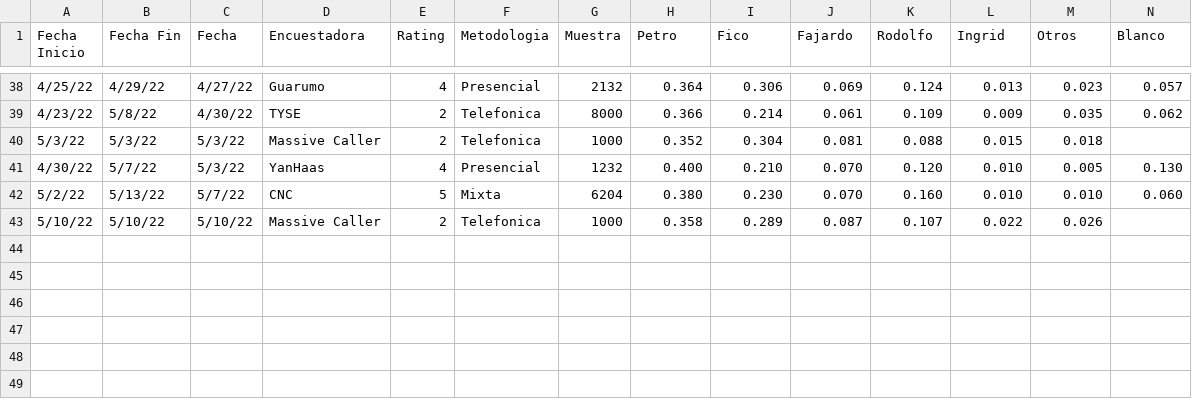
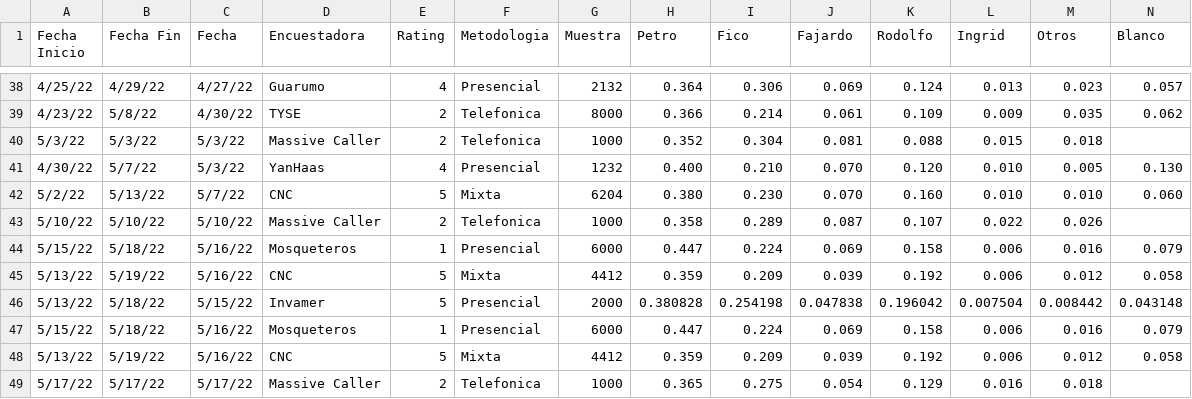
Before and after one commit to PoliticaConDato/Elecciones-2022, a CSV file: data/Encuestas.csv, drawn as a sheet; only a part is shown, gaps mark what is left out; rows hold the shown columns only; the diff names each change by its address in the sheet, - before the commit and + after, or states it on an @@ line.

Commit message:
Update Encuestas.csv
Mosqueteros, Invamer, CNC, MassiveCaller

```diff
--- a/data/Encuestas.csv
+++ b/data/Encuestas.csv
+row 44: 5/15/22 | 5/18/22 | 5/16/22 | Mosqueteros | 1 | Presencial | 6000 | 0.447 | 0.224 | 0.069 | 0.158 | 0.006 | 0.016 | 0.079
+row 45: 5/13/22 | 5/19/22 | 5/16/22 | CNC | 5 | Mixta | 4412 | 0.359 | 0.209 | 0.039 | 0.192 | 0.006 | 0.012 | 0.058
+row 46: 5/13/22 | 5/18/22 | 5/15/22 | Invamer | 5 | Presencial | 2000 | 0.380828 | 0.254198 | 0.047838 | 0.196042 | 0.007504 | 0.008442 | 0.043148
+row 47: 5/15/22 | 5/18/22 | 5/16/22 | Mosqueteros | 1 | Presencial | 6000 | 0.447 | 0.224 | 0.069 | 0.158 | 0.006 | 0.016 | 0.079
+row 48: 5/13/22 | 5/19/22 | 5/16/22 | CNC | 5 | Mixta | 4412 | 0.359 | 0.209 | 0.039 | 0.192 | 0.006 | 0.012 | 0.058
+row 49: 5/17/22 | 5/17/22 | 5/17/22 | Massive Caller | 2 | Telefonica | 1000 | 0.365 | 0.275 | 0.054 | 0.129 | 0.016 | 0.018
```
